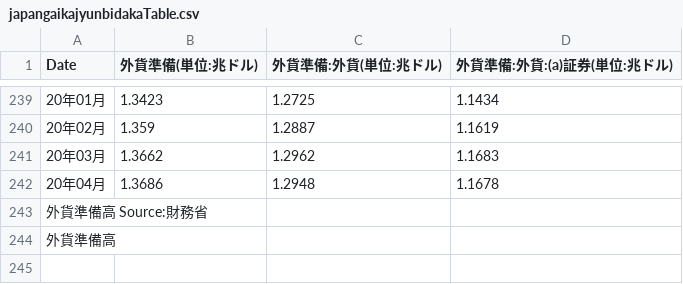
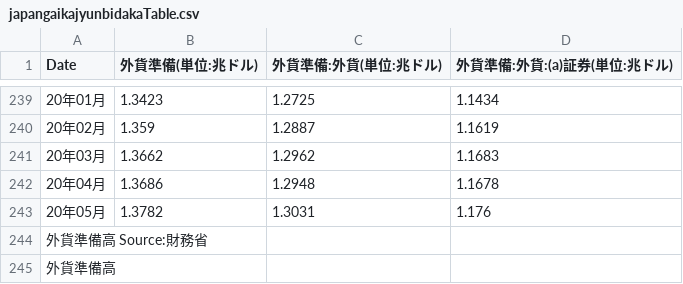
Before and after one commit to am-consulting/csvdata, a CSV file: japangaikajyunbidakaTable.csv, drawn as a sheet; only a part is shown, gaps mark what is left out.

```diff
--- a/japangaikajyunbidakaTable.csv
+++ b/japangaikajyunbidakaTable.csv
@@ -242,2 +242,3 @@
 "20年04月",1.3686,1.2948,1.1678
+"20年05月",1.3782,1.3031,1.176
 "外貨準備高 Source:財務省",,,
```
Also changed, not shown: japangaikajyunbidakaChart.csv, 2 other files.
